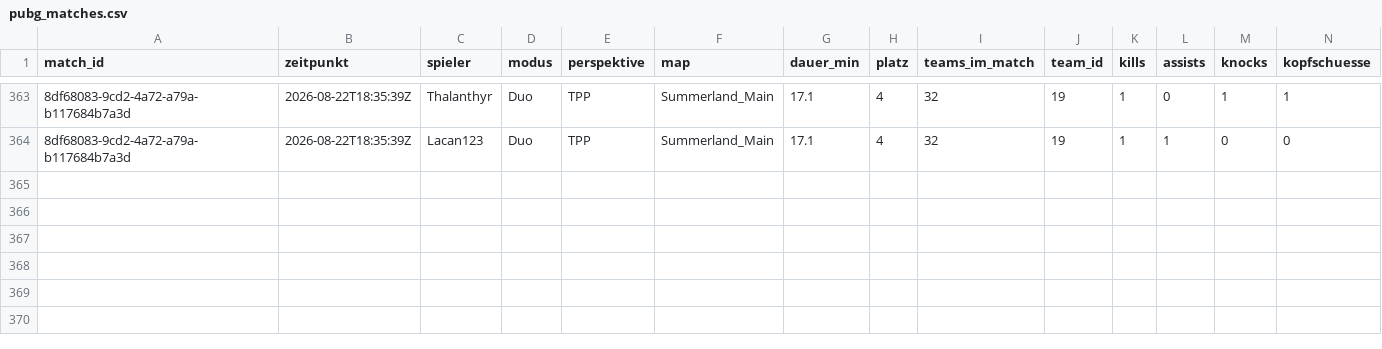
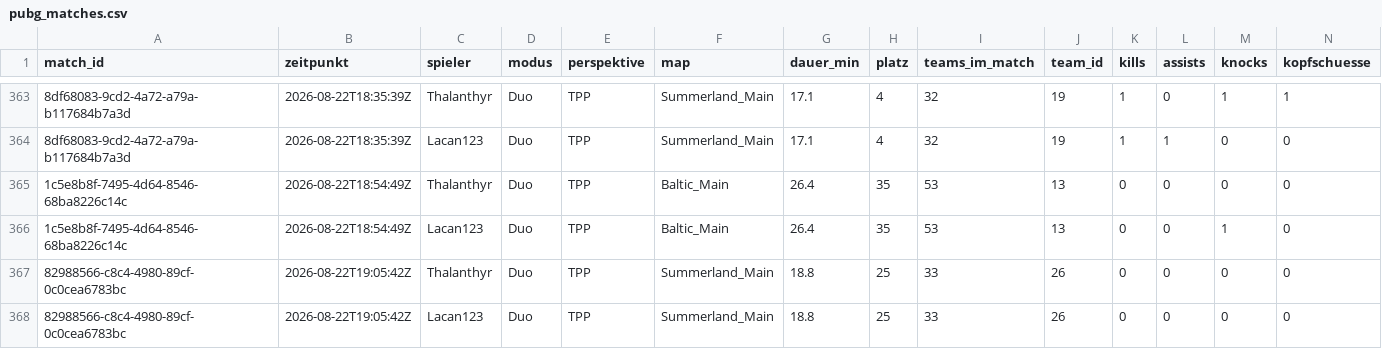
Before and after one commit to realembo88/S-404, a CSV file: pubg_matches.csv, drawn as a sheet; only a part is shown, gaps mark what is left out; rows hold the shown columns only; the diff names each change by its address in the sheet, - before the commit and + after, or states it on an @@ line.

```diff
--- a/pubg_matches.csv
+++ b/pubg_matches.csv
+row 365: 1c5e8b8f-7495-4d64-8546-68ba8226c14c | 2026-08-22T18:54:49Z | Thalanthyr | Duo | TPP | Baltic_Main | 26.4 | 35 | 53 | 13 | 0 | 0 | 0 | 0
+row 366: 1c5e8b8f-7495-4d64-8546-68ba8226c14c | 2026-08-22T18:54:49Z | Lacan123 | Duo | TPP | Baltic_Main | 26.4 | 35 | 53 | 13 | 0 | 0 | 1 | 0
+row 367: 82988566-c8c4-4980-89cf-0c0cea6783bc | 2026-08-22T19:05:42Z | Thalanthyr | Duo | TPP | Summerland_Main | 18.8 | 25 | 33 | 26 | 0 | 0 | 0 | 0
+row 368: 82988566-c8c4-4980-89cf-0c0cea6783bc | 2026-08-22T19:05:42Z | Lacan123 | Duo | TPP | Summerland_Main | 18.8 | 25 | 33 | 26 | 0 | 0 | 0 | 0
```
